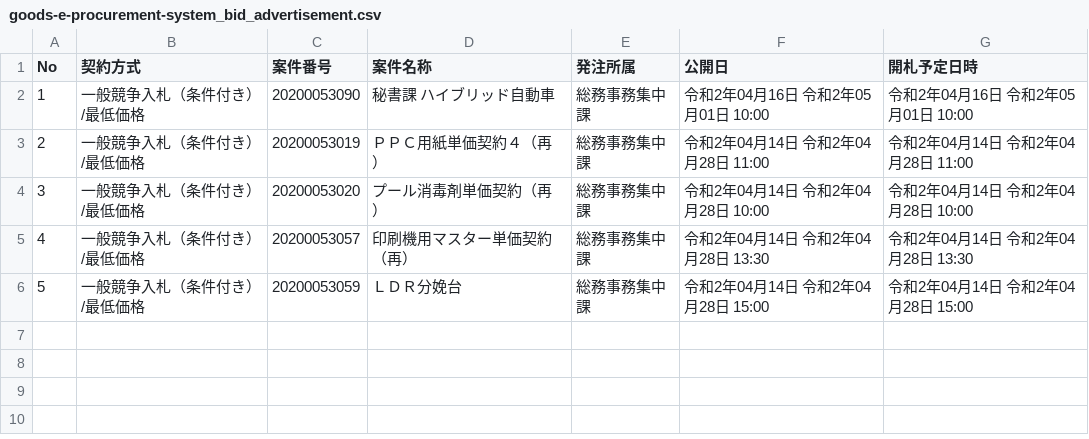
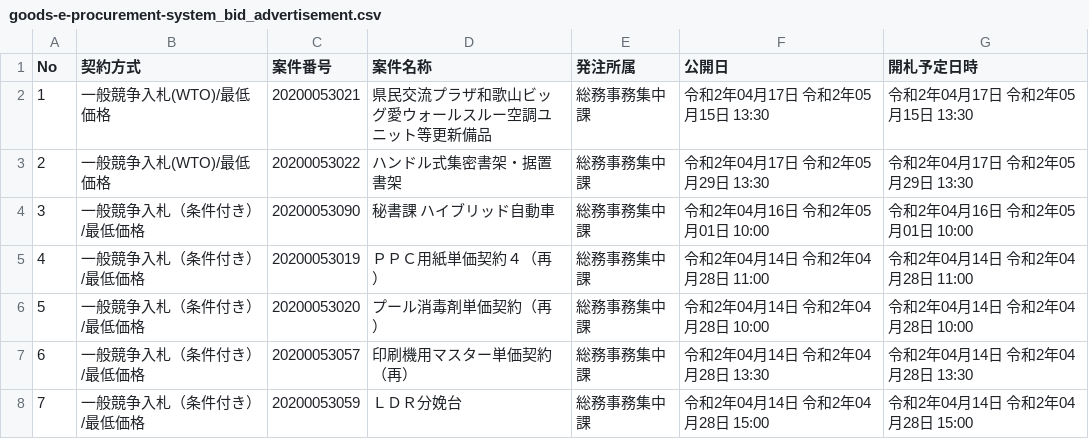
Before and after one commit to wakayama-pref-org/Goods-e-procurement-system_Bid_Advertisement, a CSV file: csv/goods-e-procurement-system_bid_advertisement.csv, drawn as a sheet; addresses are those after the commit; the diff names each change by its address in the sheet, - before the commit and + after, or states it on an @@ line.

```diff
--- a/csv/goods-e-procurement-system_bid_advertisement.csv
+++ b/csv/goods-e-procurement-system_bid_advertisement.csv
+row 2: 1 | 一般競争入札(WTO)/最低価格 | 20200053021 | 県民交流プラザ和歌山ビッグ愛ウォールスルー空調ユニット等更新備品 | 総務事務集中課 | 令和2年04月17日 令和2年05月15日 13:30 | 令和2年04月17日 令和2年05月15日 13:30
+row 3: 2 | 一般競争入札(WTO)/最低価格 | 20200053022 | ハンドル式集密書架・据置書架 | 総務事務集中課 | 令和2年04月17日 令和2年05月29日 13:30 | 令和2年04月17日 令和2年05月29日 13:30
@@ column A (No) renumbered from row 4 down @@
```
Also changed, not shown: 1 other file.
